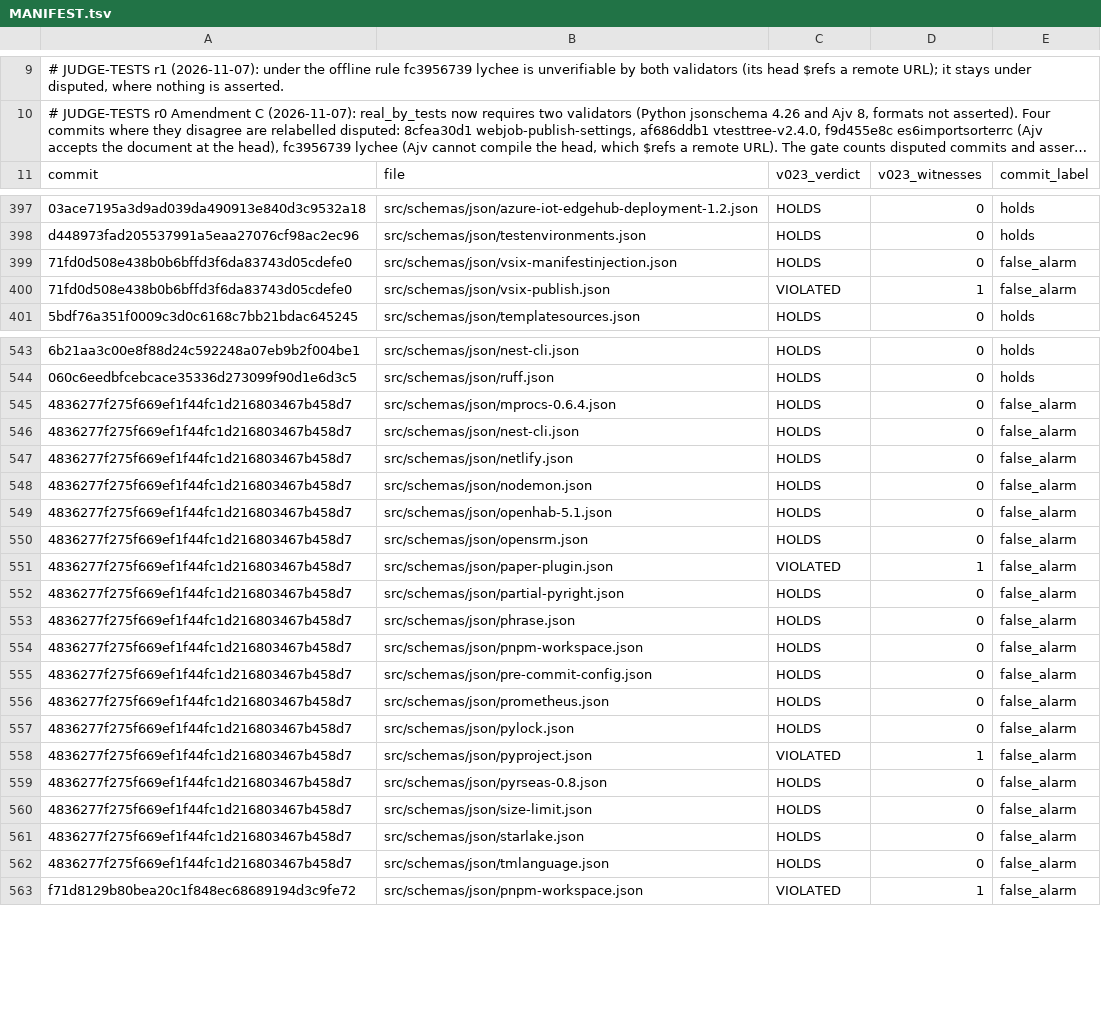
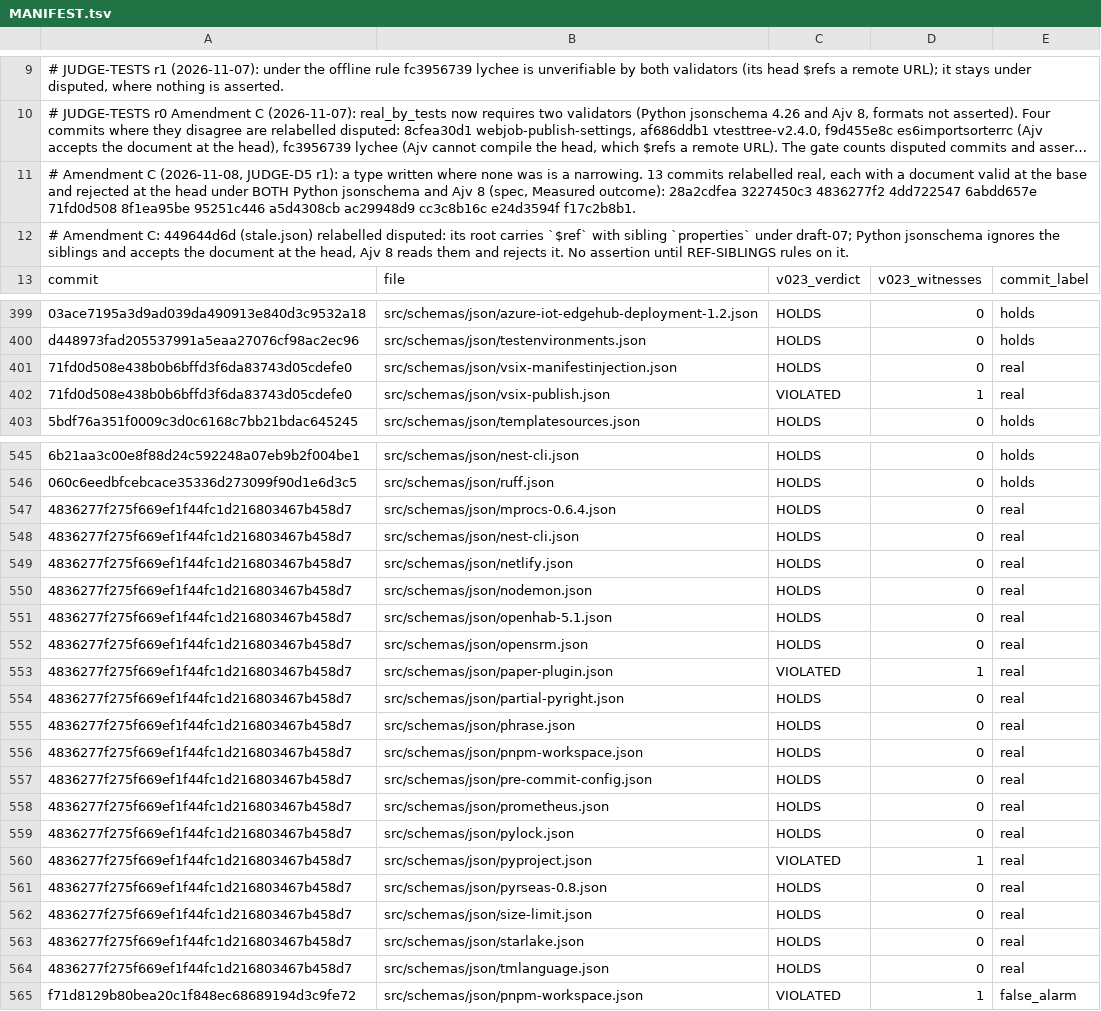
Before and after one commit to Ramesh-35/invar, a TSV file: docs/falsification/schemastore-replay/MANIFEST.tsv, drawn as a sheet; only a part is shown, gaps mark what is left out; long unchanged cells end in …; addresses are those after the commit; the diff covers the shown part only; the diff names each change by its address in the sheet, - before the commit and + after, or states it on an @@ line.

```diff
--- a/docs/falsification/schemastore-replay/MANIFEST.tsv
+++ b/docs/falsification/schemastore-replay/MANIFEST.tsv
+row 11: # Amendment C (2026-11-08, JUDGE-D5 r1): a type written where none was is a narrowing. 13 commits relabelled real, each with a document valid at the base and rejected at the head under BOTH Python jsonschema and Ajv 8 (spec, Measured outcome): 28a2cdfea 3227450c3 4836277f2 4dd722547 6abdd657e 71fd0d508 8f1ea95be 95251c446 a5d4308cb ac29948d9 cc3c8b16c e24d3594f f17c2b8b1.
+row 12: # Amendment C: 449644d6d (stale.json) relabelled disputed: its root carries `$ref` with sibling `properties` under draft-07; Python jsonschema ignores the siblings and accepts the document at the head, Ajv 8 reads them and rejects it. No assertion until REF-SIBLINGS rules on it.
-E401:E402: false_alarm
+E401:E402: real
-E547:E564: false_alarm
+E547:E564: real
```
Also changed, not shown: 26 edited cells elsewhere in this file, 10 other files.
